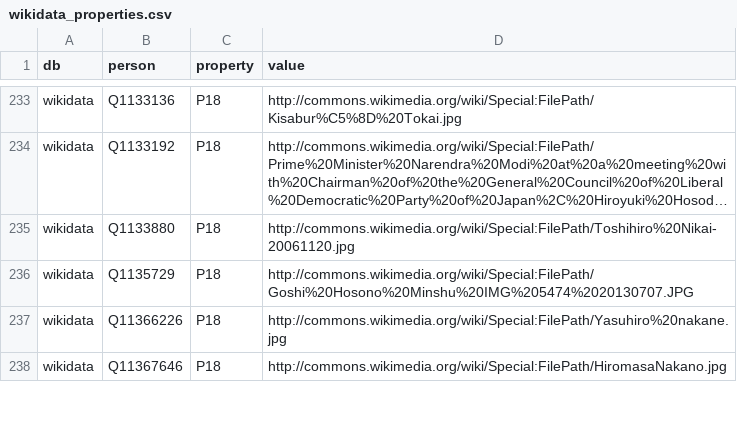
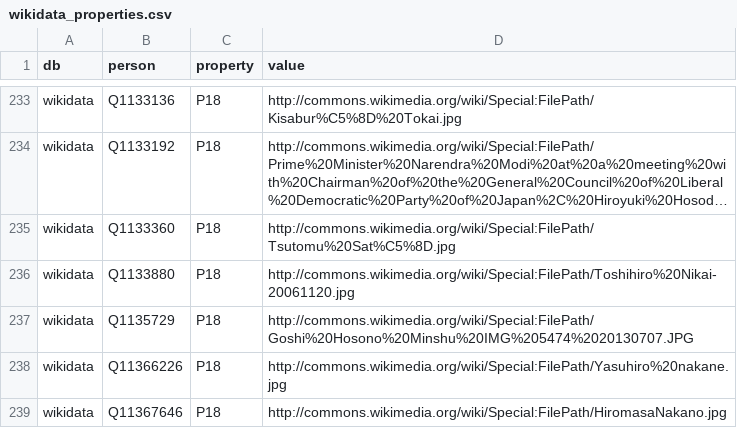
Before and after one commit to hkwi/shuin48pre, a CSV file: docs/wikidata_properties.csv, drawn as a sheet; only a part is shown, gaps mark what is left out; long unchanged cells end in …; the diff names each change by its address in the sheet, - before the commit and + after, or states it on an @@ line.

Commit message:
auto

```diff
--- a/docs/wikidata_properties.csv
+++ b/docs/wikidata_properties.csv
+row 235: wikidata | Q1133360 | P18 | http://commons.wikimedia.org/wiki/Special:FilePath/Tsutomu%20Sat%C5%8D.jpg
```
